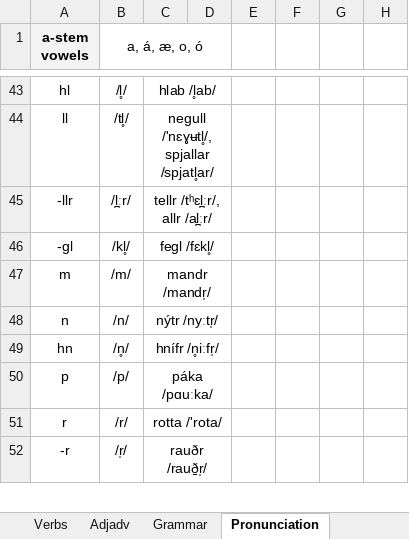
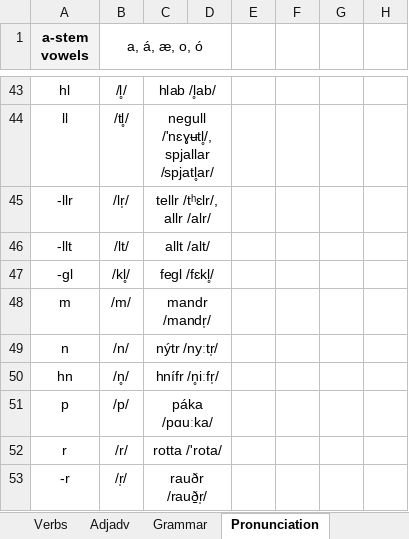
Before and after one commit to Oneo64/Aldraheimr, an Excel workbook: Literature/Languages/Oddarish.xlsx, sheet Pronunciation, drawn as a sheet; only a part is shown, gaps mark what is left out; values as stored, in another font and other column widths than the file's, no borders; charts and pictures not drawn; the diff names each change by its address in the sheet, - before the commit and + after, or states it on an @@ line.

```diff
--- a/Literature/Languages/Oddarish.xlsx (sheet Pronunciation)
+++ b/Literature/Languages/Oddarish.xlsx (sheet Pronunciation)
-B45 (a, á, æ, o, ó): /l̪ːr/
+B45 (a, á, æ, o, ó): /lr̩/
-C45: tellr /tʰɛl̪ːr/, allr /al̪ːr/
+C45: tellr /tʰɛlr/, allr /alr/
+row 46: -llt | /lt/ | allt /alt/
```
Also changed, not shown: sheet Lexicon.
